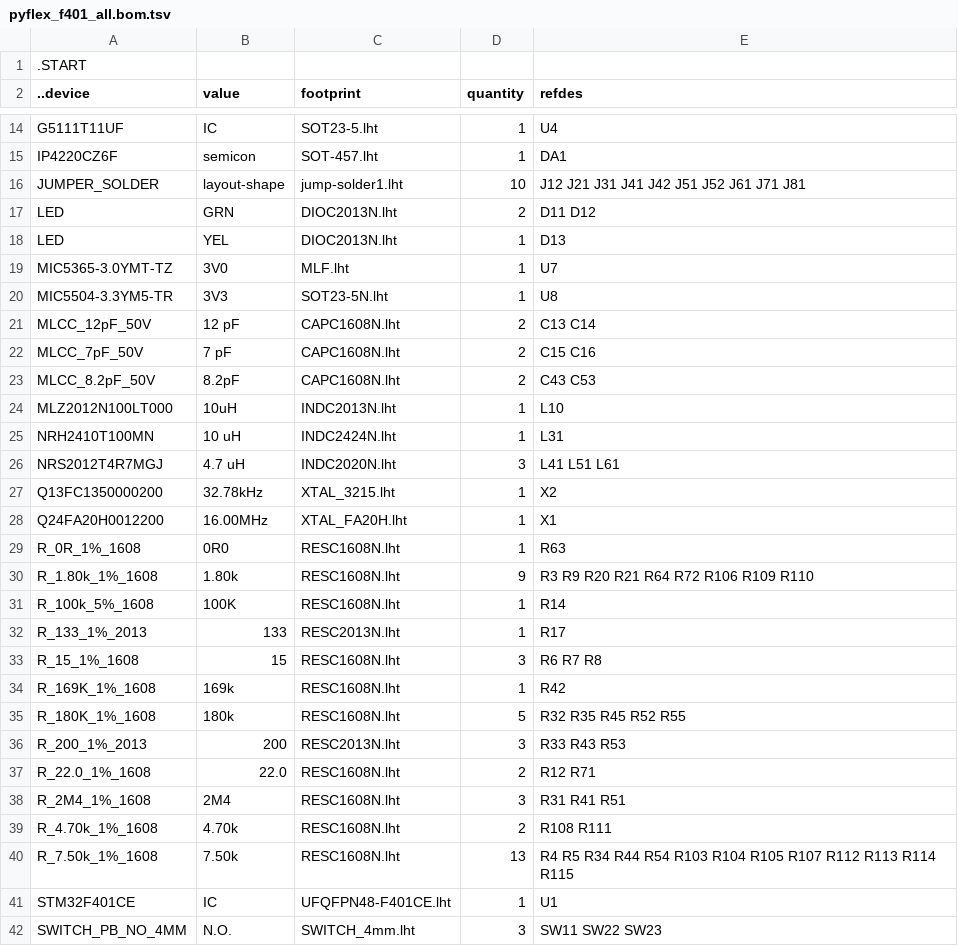
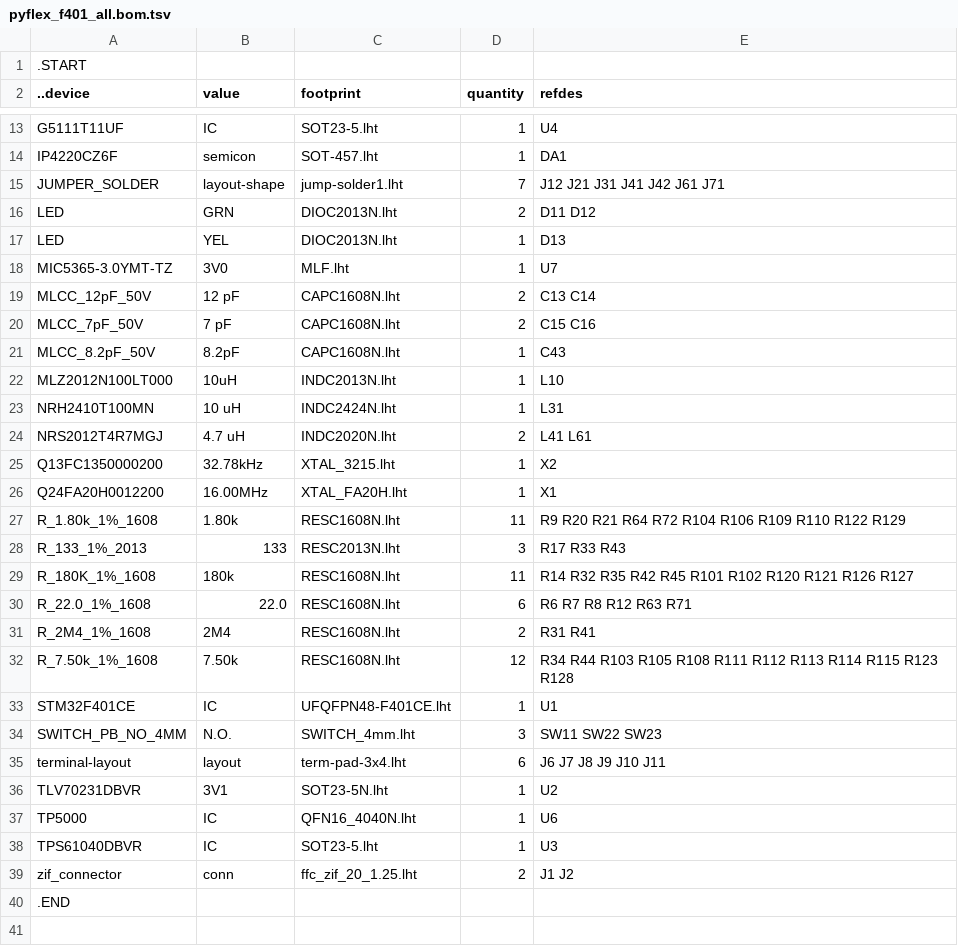
Before and after one commit to kanzure/culture_shock, a TSV file: hardware_schematics_layouts/pyflex_f401_all.bom.tsv, drawn as a sheet; only a part is shown, gaps mark what is left out; the shorter side is filled out with more unchanged rows; the diff covers the shown part only.

Commit message:
Add bidir PFET switching of VBAT 5VUNREG VBUS, footprints, netlist.

```diff
--- a/hardware_schematics_layouts/pyflex_f401_all.bom.tsv
+++ b/hardware_schematics_layouts/pyflex_f401_all.bom.tsv
@@ -15,3 +14,3 @@ G5111T11UF	IC	SOT23-5.lht	1	U4
 IP4220CZ6F	semicon	SOT-457.lht	1	DA1
-JUMPER_SOLDER	layout-shape	jump-solder1.lht	10	J12 J21 J31 J41 J42 J51 J52 J61 J71 J81
+JUMPER_SOLDER	layout-shape	jump-solder1.lht	7	J12 J21 J31 J41 J42 J61 J71
 LED	GRN	DIOC2013N.lht	2	D11 D12
@@ -19,23 +18,16 @@ LED	YEL	DIOC2013N.lht	1	D13
 MIC5365-3.0YMT-TZ	3V0	MLF.lht	1	U7
-MIC5504-3.3YM5-TR	3V3	SOT23-5N.lht	1	U8
 MLCC_12pF_50V	12 pF	CAPC1608N.lht	2	C13 C14
 MLCC_7pF_50V	7 pF	CAPC1608N.lht	2	C15 C16
-MLCC_8.2pF_50V	8.2pF	CAPC1608N.lht	2	C43 C53
+MLCC_8.2pF_50V	8.2pF	CAPC1608N.lht	1	C43
 MLZ2012N100LT000	10uH	INDC2013N.lht	1	L10
 NRH2410T100MN	10 uH	INDC2424N.lht	1	L31
-NRS2012T4R7MGJ	4.7 uH	INDC2020N.lht	3	L41 L51 L61
+NRS2012T4R7MGJ	4.7 uH	INDC2020N.lht	2	L41 L61
 Q13FC1350000200	32.78kHz	XTAL_3215.lht	1	X2
 Q24FA20H0012200	16.00MHz	XTAL_FA20H.lht	1	X1
-R_0R_1%_1608	0R0	RESC1608N.lht	1	R63
-R_1.80k_1%_1608	1.80k	RESC1608N.lht	9	R3 R9 R20 R21 R64 R72 R106 R109 R110
-R_100k_5%_1608	100K	RESC1608N.lht	1	R14
-R_133_1%_2013	133	RESC2013N.lht	1	R17
-R_15_1%_1608	15	RESC1608N.lht	3	R6 R7 R8
-R_169K_1%_1608	169k	RESC1608N.lht	1	R42
-R_180K_1%_1608	180k	RESC1608N.lht	5	R32 R35 R45 R52 R55
-R_200_1%_2013	200	RESC2013N.lht	3	R33 R43 R53
-R_22.0_1%_1608	22.0	RESC1608N.lht	2	R12 R71
-R_2M4_1%_1608	2M4	RESC1608N.lht	3	R31 R41 R51
-R_4.70k_1%_1608	4.70k	RESC1608N.lht	2	R108 R111
-R_7.50k_1%_1608	7.50k	RESC1608N.lht	13	R4 R5 R34 R44 R54 R103 R104 R105 R107 R112 R113 R114 R115
+R_1.80k_1%_1608	1.80k	RESC1608N.lht	11	R9 R20 R21 R64 R72 R104 R106 R109 R110 R122 R129
+R_133_1%_2013	133	RESC2013N.lht	3	R17 R33 R43
+R_180K_1%_1608	180k	RESC1608N.lht	11	R14 R32 R35 R42 R45 R101 R102 R120 R121 R126 R127
+R_22.0_1%_1608	22.0	RESC1608N.lht	6	R6 R7 R8 R12 R63 R71
+R_2M4_1%_1608	2M4	RESC1608N.lht	2	R31 R41
+R_7.50k_1%_1608	7.50k	RESC1608N.lht	12	R34 R44 R103 R105 R108 R111 R112 R113 R114 R115 R123 R128
 STM32F401CE	IC	UFQFPN48-F401CE.lht	1	U1
```
Also changed, not shown: 1 added row, 2 removed rows and 10 edited cells elsewhere in this file, 8 other files.
